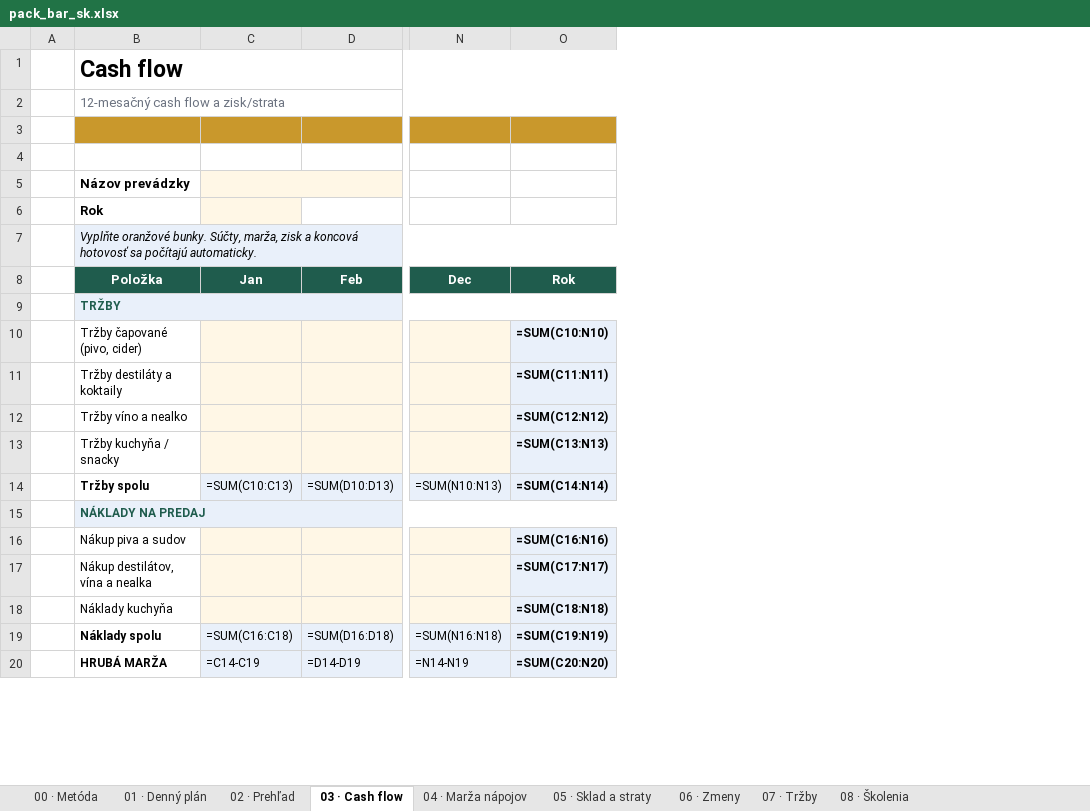
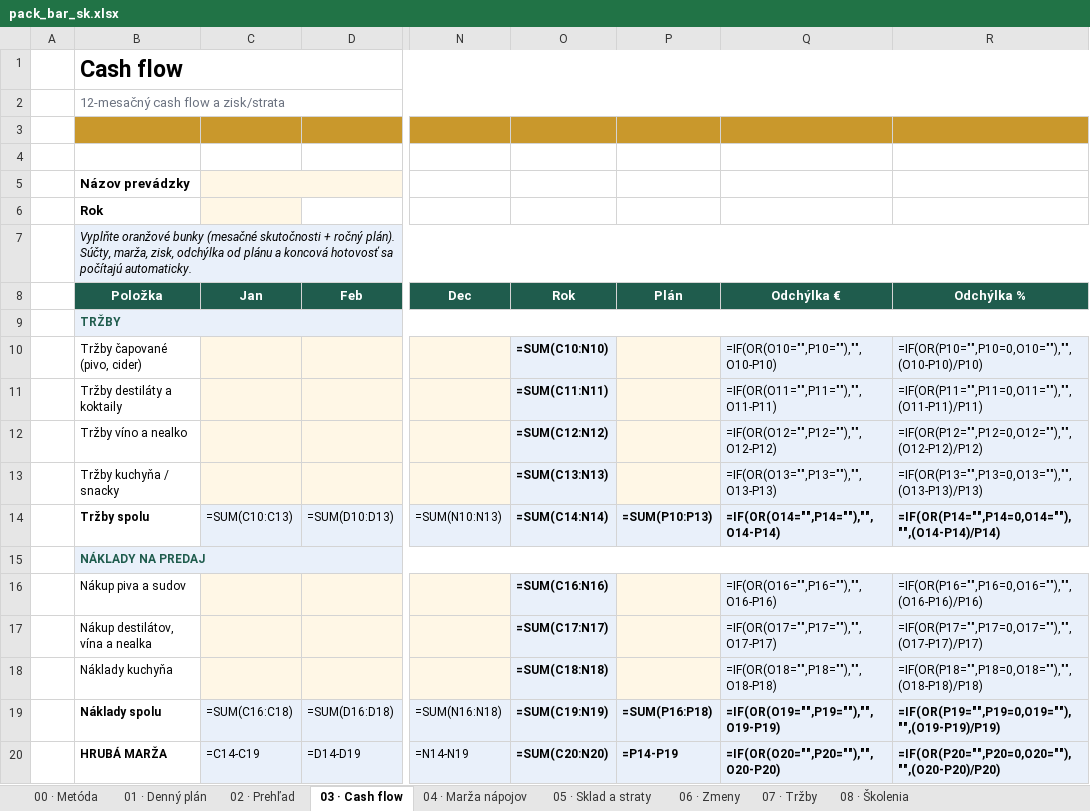
Before and after one commit to TicodeB/NeuroHive, an Excel workbook: asset-forge/products/pack_bar_sk.xlsx, sheet 03 · Cash flow, drawn as a sheet; only a part is shown, gaps mark what is left out; values as stored, in another font and other column widths than the file's, no borders; formulas without a stored value are shown as written; conditional formats not drawn; the diff names each change by its address in the sheet, - before the commit and + after, or states it on an @@ line.

```diff
--- a/asset-forge/products/pack_bar_sk.xlsx (sheet 03 · Cash flow)
+++ b/asset-forge/products/pack_bar_sk.xlsx (sheet 03 · Cash flow)
+column P (Plán), rows 14-20: =SUM(P10:P13) |  |  |  |  | =SUM(P16:P18) | =P14-P19
+column Q (Odchýlka €), rows 10-20: =IF(OR(O10="",P10=""),"",O10-P10) | =IF(OR(O11="",P11=""),"",O11-P11) | =IF(OR(O12="",P12=""),"",O12-P12) | =IF(OR(O13="",P13=""),"",O13-P13) | =IF(OR(O14="",P14=""),"",O14-P14) |  | =IF(OR(O16="",P16=""),"",O16-P16) | =IF(OR(O17="",P17=""),"",O17-P17) | =IF(OR(O18="",P18=""),"",O18-P18) | =IF(OR(O19="",P19=""),"",O19-P19) | =IF(OR(O20="",P20=""),"",O20-P20)
+column R (Odchýlka %), rows 10-20: =IF(OR(P10="",P10=0,O10=""),"",(O10-P10)/P10) | =IF(OR(P11="",P11=0,O11=""),"",(O11-P11)/P11) | =IF(OR(P12="",P12=0,O12=""),"",(O12-P12)/P12) | =IF(OR(P13="",P13=0,O13=""),"",(O13-P13)/P13) | =IF(OR(P14="",P14=0,O14=""),"",(O14-P14)/P14) |  | =IF(OR(P16="",P16=0,O16=""),"",(O16-P16)/P16) | =IF(OR(P17="",P17=0,O17=""),"",(O17-P17)/P17) | =IF(OR(P18="",P18=0,O18=""),"",(O18-P18)/P18) | =IF(OR(P19="",P19=0,O19=""),"",(O19-P19)/P19) | =IF(OR(P20="",P20=0,O20=""),"",(O20-P20)/P20)
-B7 (Položka): Vyplňte oranžové bunky. Súčty, marža, zisk a koncová…
+B7 (Položka): Vyplňte oranžové bunky (mesačné skutočnosti + ročný plán). Súčty, marža, zisk, odchýlka od plánu a koncová…
```
Also changed, not shown: sheet 02 · Prehľad, asset-forge/products/pack_baker_sk.xlsx, asset-forge/products/pack_butcher_sk.xlsx, 6 other files.
